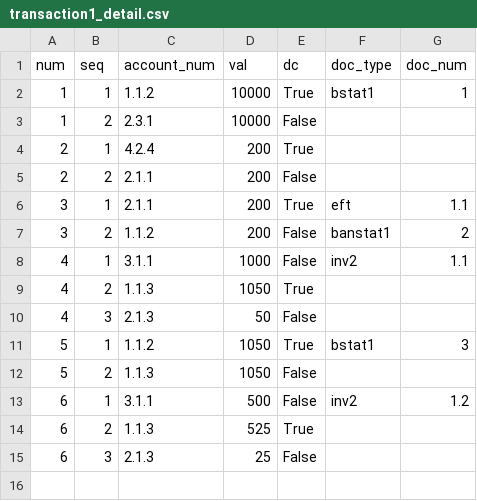
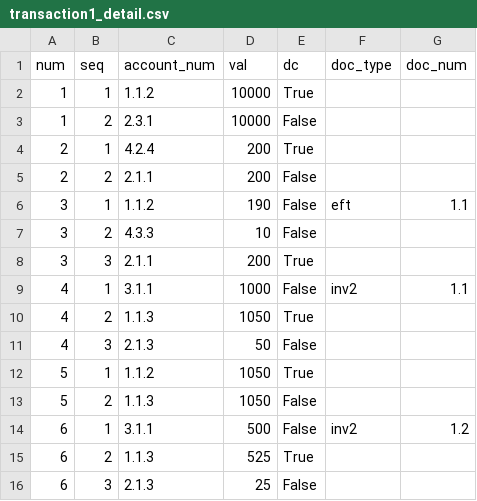
Before and after one commit to plinioprado/ctr1-django, a CSV file: ledger1/dao/csv/transaction1_detail.csv, drawn as a sheet.

```diff
--- a/ledger1/dao/csv/transaction1_detail.csv
+++ b/ledger1/dao/csv/transaction1_detail.csv
@@ -1,3 +1,3 @@
 num,seq,account_num,val,dc,doc_type,doc_num
-1,1,"1.1.2",10000,True,"bstat1","1"
+1,1,"1.1.2",10000,True,"",""
 1,2,"2.3.1",10000,False,"",""
@@ -5,4 +5,5 @@ num,seq,account_num,val,dc,doc_type,doc_num
 2,2,"2.1.1",200,False,"",""
-3,1,"2.1.1",200,True,"eft","1.1"
-3,2,"1.1.2",200,False,"banstat1","2"
+3,1,"1.1.2",190,False,"eft","1.1"
+3,2,"4.3.3",10,False,"",""
+3,3,"2.1.1",200,True,"",""
 4,1,"3.1.1",1000,False,"inv2","1.1"
@@ -10,3 +11,3 @@ num,seq,account_num,val,dc,doc_type,doc_num
 4,3,"2.1.3",50,False,"",""
-5,1,"1.1.2",1050,True,"bstat1","3"
+5,1,"1.1.2",1050,True,"",""
 5,2,"1.1.3",1050,False,"",""
```
Also changed, not shown: ledger1/dao/csv/account.csv, ledger1/dao/csv/document_seq_type.csv, 8 other files.
